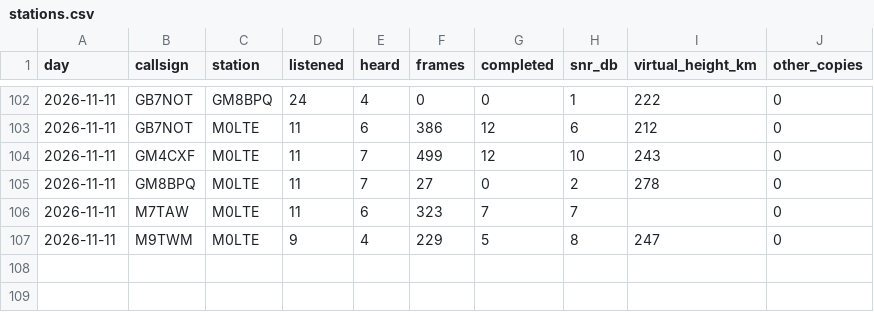
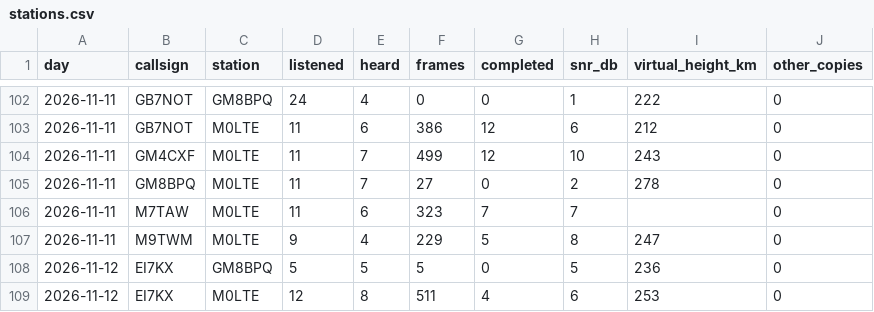
Before and after one commit to packet-net/pdn-mailcast, a CSV file: reports/data/stations.csv, drawn as a sheet; only a part is shown, gaps mark what is left out; the diff names each change by its address in the sheet, - before the commit and + after, or states it on an @@ line.

```diff
--- a/reports/data/stations.csv
+++ b/reports/data/stations.csv
+row 108: 2026-11-12 | EI7KX | GM8BPQ | 5 | 5 | 5 | 0 | 5 | 236 | 0
+row 109: 2026-11-12 | EI7KX | M0LTE | 12 | 8 | 511 | 4 | 6 | 253 | 0
```
Also changed, not shown: reports/data/reports.csv, reports/data/slots.csv.
